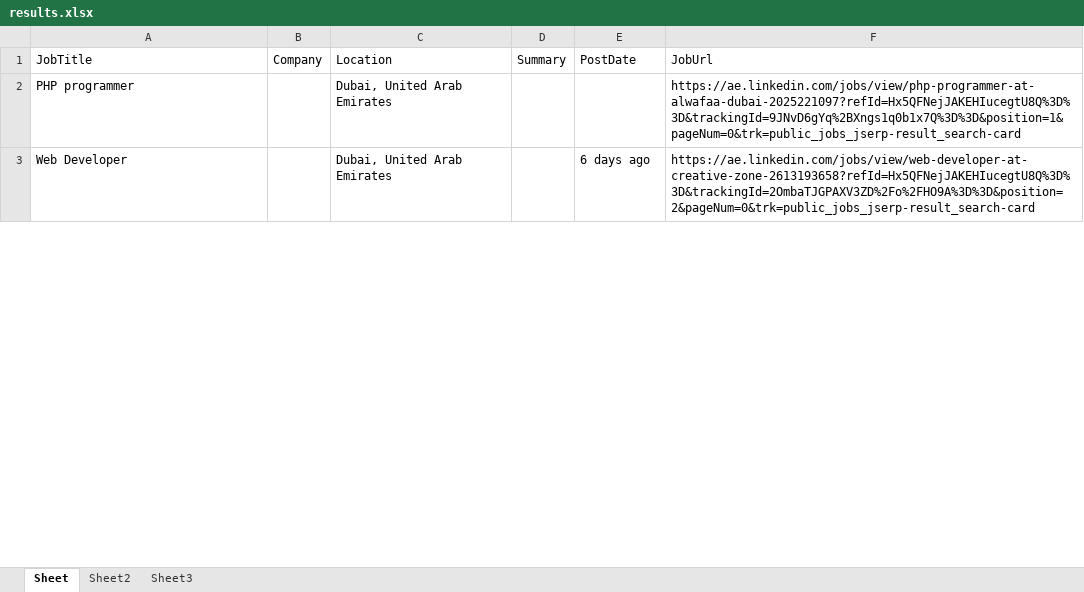
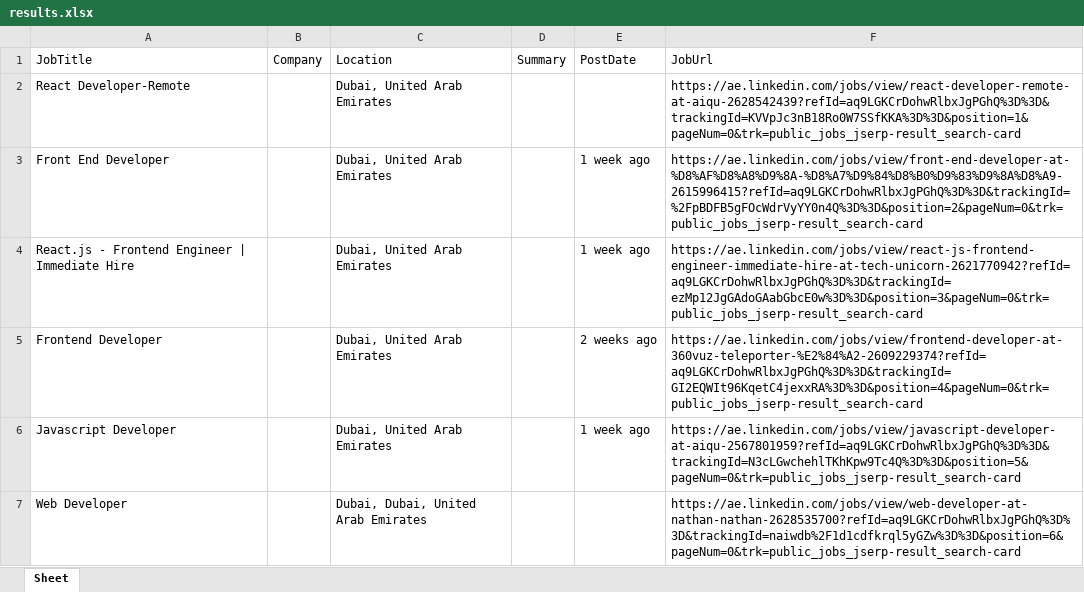
Before and after one commit to leezene/job-scraper-backend, an Excel workbook: results.xlsx, sheet Sheet, drawn as a sheet; only a part is shown; values as stored, in another font and other column widths than the file's, no borders; addresses are those after the commit; the diff covers the shown part only; the diff names each change by its address in the sheet, - before the commit and + after, or states it on an @@ line.

Commit message:
update

```diff
--- a/results.xlsx (sheet Sheet)
+++ b/results.xlsx (sheet Sheet)
-sheet tab: Sheet2
-sheet tab: Sheet3
-A2: PHP programmer
+A2: React Developer-Remote
-F2: https://ae.linkedin.com/jobs/view/php-programmer-at-alwafaa-dubai-2025221097?refId=Hx5QFNejJAKEHIucegtU8Q%3D%3D&trackingId=9JNvD6gYq%2BXngs1q0b1x7Q%3D%3D&position=1&pageNum=0&trk=public_jobs_jserp-result_search-card
+F2: https://ae.linkedin.com/jobs/view/react-developer-remote-at-aiqu-2628542439?refId=aq9LGKCrDohwRlbxJgPGhQ%3D%3D&trackingId=KVVpJc3nB18Ro0W7SSfKKA%3D%3D&position=1&pageNum=0&trk=public_jobs_jserp-result_search-card
+row 3: Front End Developer |  | Dubai, United Arab Emirates |  | 1 week ago | https://ae.linkedin.com/jobs/view/front-end-developer-at-%D8%AF%D8%A8%D9%8A-%D8%A7%D9%84%D8%B0%D9%83%D9%8A%D8%A9-2615996415?refId=aq9LGKCrDohwRlbxJgPGhQ%3D%3D&trackingId=%2FpBDFB5gFOcWdrVyYY0n4Q%3D%3D&position=2&pageNum=0&trk=public_jobs_jserp-result_search-card
+row 4: React.js - Frontend Engineer | Immediate Hire |  | Dubai, United Arab Emirates |  | 1 week ago | https://ae.linkedin.com/jobs/view/react-js-frontend-engineer-immediate-hire-at-tech-unicorn-2621770942?refId=aq9LGKCrDohwRlbxJgPGhQ%3D%3D&trackingId=ezMp12JgGAdoGAabGbcE0w%3D%3D&position=3&pageNum=0&trk=public_jobs_jserp-result_search-card
+row 5: Frontend Developer |  | Dubai, United Arab Emirates |  | 2 weeks ago | https://ae.linkedin.com/jobs/view/frontend-developer-at-360vuz-teleporter-%E2%84%A2-2609229374?refId=aq9LGKCrDohwRlbxJgPGhQ%3D%3D&trackingId=GI2EQWIt96KqetC4jexxRA%3D%3D&position=4&pageNum=0&trk=public_jobs_jserp-result_search-card
+row 6: Javascript Developer |  | Dubai, United Arab Emirates |  | 1 week ago | https://ae.linkedin.com/jobs/view/javascript-developer-at-aiqu-2567801959?refId=aq9LGKCrDohwRlbxJgPGhQ%3D%3D&trackingId=N3cLGwchehlTKhKpw9Tc4Q%3D%3D&position=5&pageNum=0&trk=public_jobs_jserp-result_search-card
-C7: Dubai, United Arab Emirates
+C7: Dubai, Dubai, United Arab Emirates
-E7: 6 days ago
+E7: (empty)
-F7: https://ae.linkedin.com/jobs/view/web-developer-at-creative-zone-2613193658?refId=Hx5QFNejJAKEHIucegtU8Q%3D%3D&trackingId=2OmbaTJGPAXV3ZD%2Fo%2FHO9A%3D%3D&position=2&pageNum=0&trk=public_jobs_jserp-result_search-card
+F7: https://ae.linkedin.com/jobs/view/web-developer-at-nathan-nathan-2628535700?refId=aq9LGKCrDohwRlbxJgPGhQ%3D%3D&trackingId=naiwdb%2F1d1cdfkrql5yGZw%3D%3D&position=6&pageNum=0&trk=public_jobs_jserp-result_search-card
```
Also changed, not shown: 9 added rows, 1 removed row and 13 edited cells elsewhere in this sheet.
